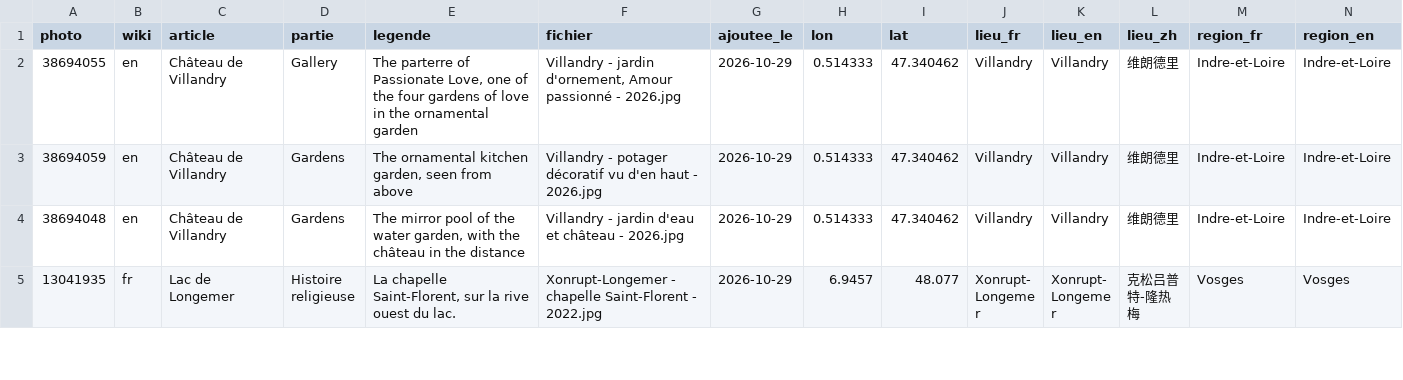
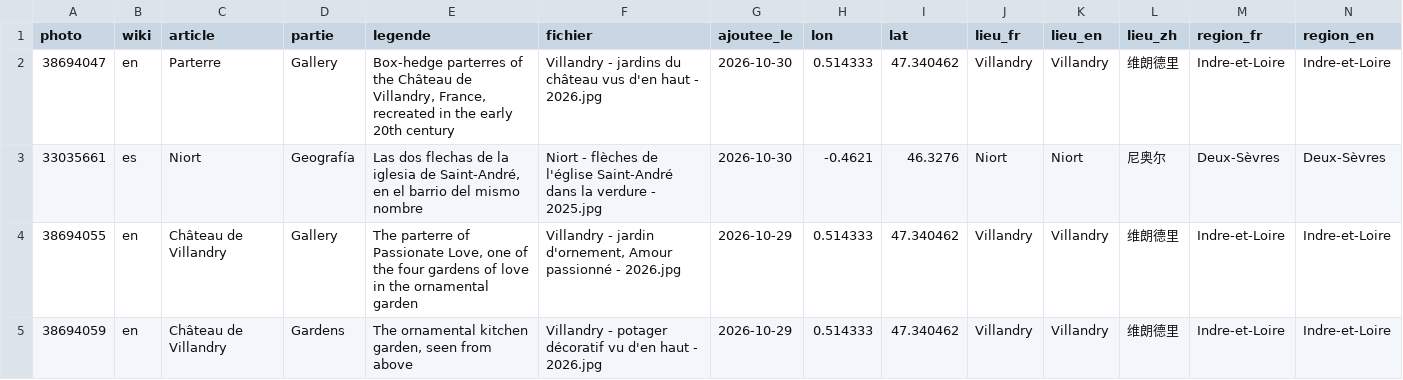
Before and after one commit to Willwonderc/PexelsWillwonder, a CSV file: vitrine/wikipedia.csv, drawn as a sheet; only a part is shown; the shorter side is filled out with more unchanged rows; rows hold the shown columns only; the diff names each change by its address in the sheet, - before the commit and + after, or states it on an @@ line.

```diff
--- a/vitrine/wikipedia.csv
+++ b/vitrine/wikipedia.csv
+row 2: 38694047 | en | Parterre | Gallery | Box-hedge parterres of the Château de Villandry, France, recreated in the early 20th century | Villandry - jardins du château vus d'en haut - 2026.jpg | 2026-10-30 | 0.514333 | 47.340462 | Villandry | Villandry | 维朗德里 | Indre-et-Loire | Indre-et-Loire
+row 3: 33035661 | es | Niort | Geografía | Las dos flechas de la iglesia de Saint-André, en el barrio del mismo nombre | Niort - flèches de l'église Saint-André dans la verdure - 2025.jpg | 2026-10-30 | -0.4621 | 46.3276 | Niort | Niort | 尼奥尔 | Deux-Sèvres | Deux-Sèvres
```
Also changed, not shown: 1 other file.
